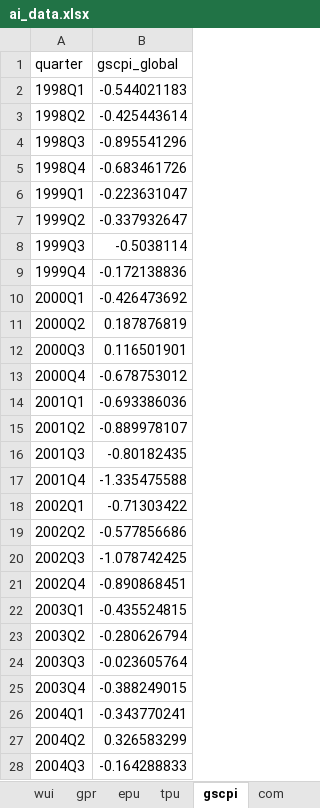
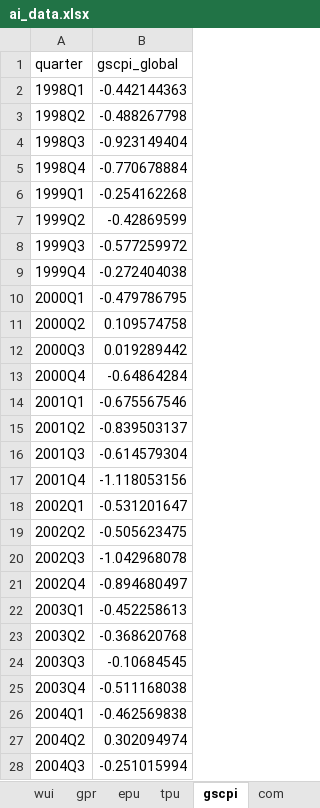
Before and after one commit to vandenEnd/scripts, an Excel workbook: ai_data.xlsx, sheet gscpi, drawn as a sheet; only a part is shown; values as stored, in another font and other column widths than the file's, no borders; the diff covers the shown part only; the diff names each change by its address in the sheet, - before the commit and + after, or states it on an @@ line.

```diff
--- a/ai_data.xlsx (sheet gscpi)
+++ b/ai_data.xlsx (sheet gscpi)
-B2 (gscpi_global): -0.544021183
+B2 (gscpi_global): -0.442144363
-B3 (gscpi_global): -0.425443614
+B3 (gscpi_global): -0.488267798
-B4 (gscpi_global): -0.895541296
+B4 (gscpi_global): -0.923149404
-B5 (gscpi_global): -0.683461726
+B5 (gscpi_global): -0.770678884
-B6 (gscpi_global): -0.223631047
+B6 (gscpi_global): -0.254162268
-B7 (gscpi_global): -0.337932647
+B7 (gscpi_global): -0.42869599
-B8 (gscpi_global): -0.5038114
+B8 (gscpi_global): -0.577259972
-B9 (gscpi_global): -0.172138836
+B9 (gscpi_global): -0.272404038
-B10 (gscpi_global): -0.426473692
+B10 (gscpi_global): -0.479786795
-B11 (gscpi_global): 0.187876819
+B11 (gscpi_global): 0.109574758
-B12 (gscpi_global): 0.116501901
+B12 (gscpi_global): 0.019289442
-B13 (gscpi_global): -0.678753012
+B13 (gscpi_global): -0.64864284
-B14 (gscpi_global): -0.693386036
+B14 (gscpi_global): -0.675567546
-B15 (gscpi_global): -0.889978107
+B15 (gscpi_global): -0.839503137
-B16 (gscpi_global): -0.80182435
+B16 (gscpi_global): -0.614579304
-B17 (gscpi_global): -1.335475588
+B17 (gscpi_global): -1.118053156
-B18 (gscpi_global): -0.71303422
+B18 (gscpi_global): -0.531201647
-B19 (gscpi_global): -0.577856686
+B19 (gscpi_global): -0.505623475
-B20 (gscpi_global): -1.078742425
+B20 (gscpi_global): -1.042968078
-B21 (gscpi_global): -0.890868451
+B21 (gscpi_global): -0.894680497
-B22 (gscpi_global): -0.435524815
+B22 (gscpi_global): -0.452258613
-B23 (gscpi_global): -0.280626794
+B23 (gscpi_global): -0.368620768
-B24 (gscpi_global): -0.023605764
+B24 (gscpi_global): -0.10684545
-B25 (gscpi_global): -0.388249015
+B25 (gscpi_global): -0.511168038
-B26 (gscpi_global): -0.343770241
+B26 (gscpi_global): -0.462569838
-B27 (gscpi_global): 0.326583299
+B27 (gscpi_global): 0.302094974
-B28 (gscpi_global): -0.164288833
+B28 (gscpi_global): -0.251015994
```
Also changed, not shown: 88 edited cells elsewhere in this sheet, sheet gdp, sheet ict_inv, sheet index_nat, sheet support, sheet hs_export, sheet ai_inv, 6 more sheets, formulas that keep their value.
